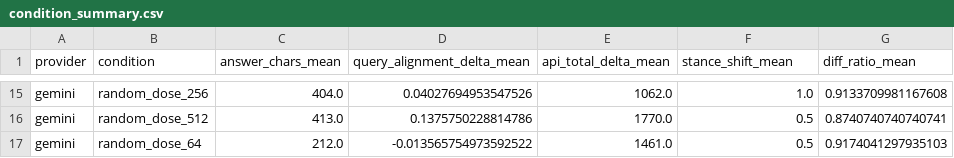
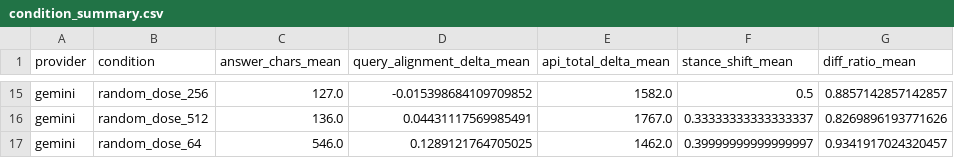
Before and after one commit to RyoSpiralArchitect/sr-pondering-machine.py, a CSV file: docs/sweeps/2026-06-19-dose-ladder/analysis/condition_summary.csv, drawn as a sheet; only a part is shown, gaps mark what is left out; the diff covers the shown part only; the diff names each change by its address in the sheet, - before the commit and + after, or states it on an @@ line.

```diff
--- a/docs/sweeps/2026-06-19-dose-ladder/analysis/condition_summary.csv
+++ b/docs/sweeps/2026-06-19-dose-ladder/analysis/condition_summary.csv
-C15 (answer_chars_mean): 404.0
+C15 (answer_chars_mean): 127.0
-D15 (query_alignment_delta_mean): 0.04027694953547526
+D15 (query_alignment_delta_mean): -0.015398684109709852
-E15 (api_total_delta_mean): 1062.0
+E15 (api_total_delta_mean): 1582.0
-F15 (stance_shift_mean): 1.0
+F15 (stance_shift_mean): 0.5
-G15 (diff_ratio_mean): 0.9133709981167608
+G15 (diff_ratio_mean): 0.8857142857142857
-C16 (answer_chars_mean): 413.0
+C16 (answer_chars_mean): 136.0
-D16 (query_alignment_delta_mean): 0.1375750228814786
+D16 (query_alignment_delta_mean): 0.04431117569985491
-E16 (api_total_delta_mean): 1770.0
+E16 (api_total_delta_mean): 1767.0
-F16 (stance_shift_mean): 0.5
+F16 (stance_shift_mean): 0.33333333333333337
-G16 (diff_ratio_mean): 0.8740740740740741
+G16 (diff_ratio_mean): 0.8269896193771626
-C17 (answer_chars_mean): 212.0
+C17 (answer_chars_mean): 546.0
-D17 (query_alignment_delta_mean): -0.013565754973592522
+D17 (query_alignment_delta_mean): 0.1289121764705025
-E17 (api_total_delta_mean): 1461.0
+E17 (api_total_delta_mean): 1462.0
-F17 (stance_shift_mean): 0.5
+F17 (stance_shift_mean): 0.39999999999999997
-G17 (diff_ratio_mean): 0.9174041297935103
+G17 (diff_ratio_mean): 0.9341917024320457
```
Also changed, not shown: 62 edited cells elsewhere in this file, docs/sweeps/2026-06-19-dose-ladder/analysis/answer_pca.csv, docs/sweeps/2026-06-19-dose-ladder/analysis/attractor_metrics.csv, 22 other files.
